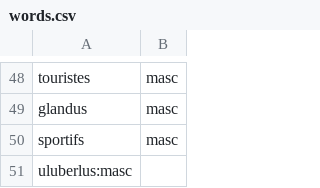
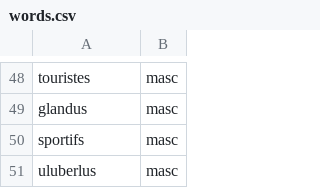
Before and after one commit to eharquin/babyfut, a CSV file: content/words.csv, drawn as a sheet; only a part is shown, gaps mark what is left out; removed rows and columns are numbered as before the commit, all else as after; the diff names each change by its address in the sheet, - before the commit and + after, or states it on an @@ line.

```diff
--- a/content/words.csv
+++ b/content/words.csv
-row 51: uluberlus:masc
+row 51: uluberlus | masc
```
Also changed, not shown: 5 other files.
